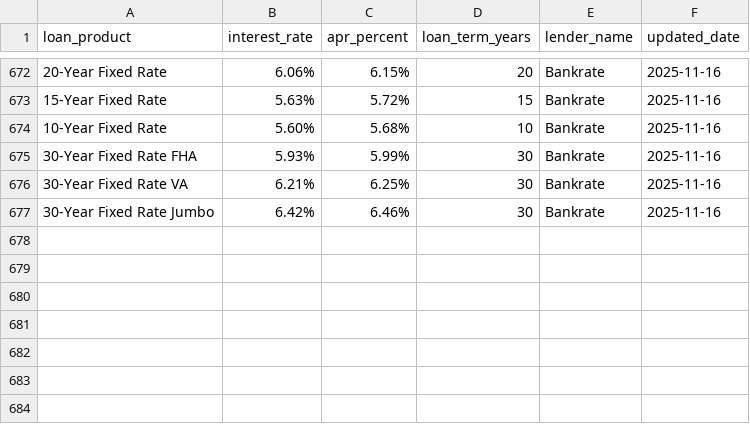
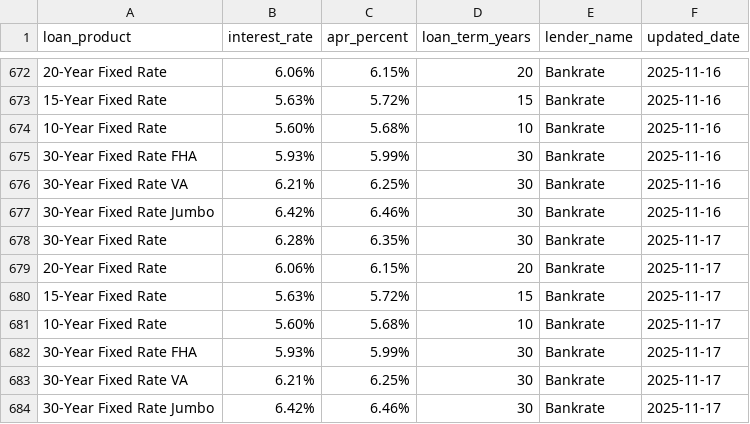
Before and after one commit to aniket-muley/DataScraper, a CSV file: loanrates/spiders/data/bankrates.csv, drawn as a sheet; only a part is shown, gaps mark what is left out.

```diff
--- a/loanrates/spiders/data/bankrates.csv
+++ b/loanrates/spiders/data/bankrates.csv
@@ -677 +677,8 @@ loan_product,interest_rate,apr_percent,loan_term_years,lender_name,updated_date
 30-Year Fixed Rate Jumbo,6.42%,6.46%,30,Bankrate,2025-11-16
+30-Year Fixed Rate,6.28%,6.35%,30,Bankrate,2025-11-17
+20-Year Fixed Rate,6.06%,6.15%,20,Bankrate,2025-11-17
+15-Year Fixed Rate,5.63%,5.72%,15,Bankrate,2025-11-17
+10-Year Fixed Rate,5.60%,5.68%,10,Bankrate,2025-11-17
+30-Year Fixed Rate FHA,5.93%,5.99%,30,Bankrate,2025-11-17
+30-Year Fixed Rate VA,6.21%,6.25%,30,Bankrate,2025-11-17
+30-Year Fixed Rate Jumbo,6.42%,6.46%,30,Bankrate,2025-11-17
```
Also changed, not shown: 2 other files.
